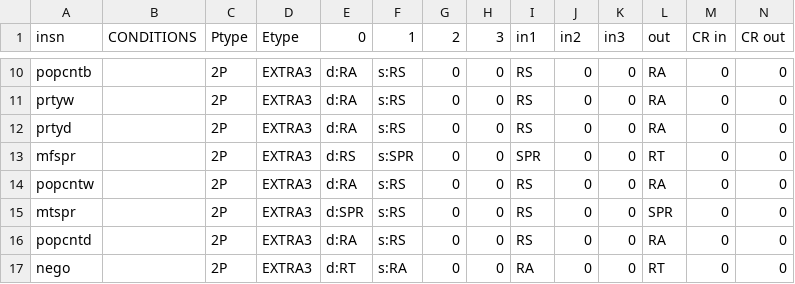
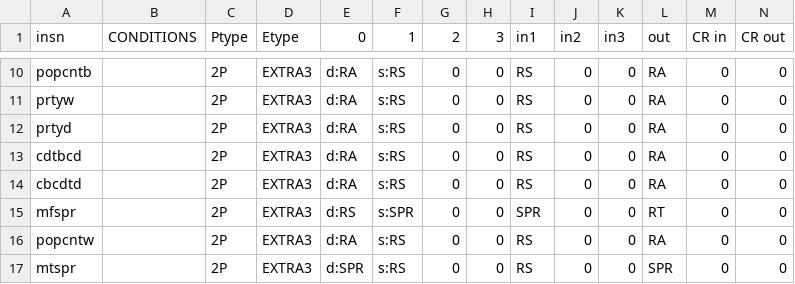
Before and after one commit to Libre-SOC-mirrors/openpower-isa, a CSV file: openpower/isatables/RM-2P-1S1D.csv, drawn as a sheet; only a part is shown, gaps mark what is left out; the shorter side is filled out with more unchanged rows; rows hold the shown columns only; the diff names each change by its address in the sheet, - before the commit and + after, or states it on an @@ line.

```diff
--- a/openpower/isatables/RM-2P-1S1D.csv
+++ b/openpower/isatables/RM-2P-1S1D.csv
+row 13: cdtbcd |  | 2P | EXTRA3 | d:RA | s:RS | 0 | 0 | RS | 0 | 0 | RA | 0 | 0
+row 14: cbcdtd |  | 2P | EXTRA3 | d:RA | s:RS | 0 | 0 | RS | 0 | 0 | RA | 0 | 0
```
Also changed, not shown: openpower/isatables/RM-1P-2S1D.csv.
